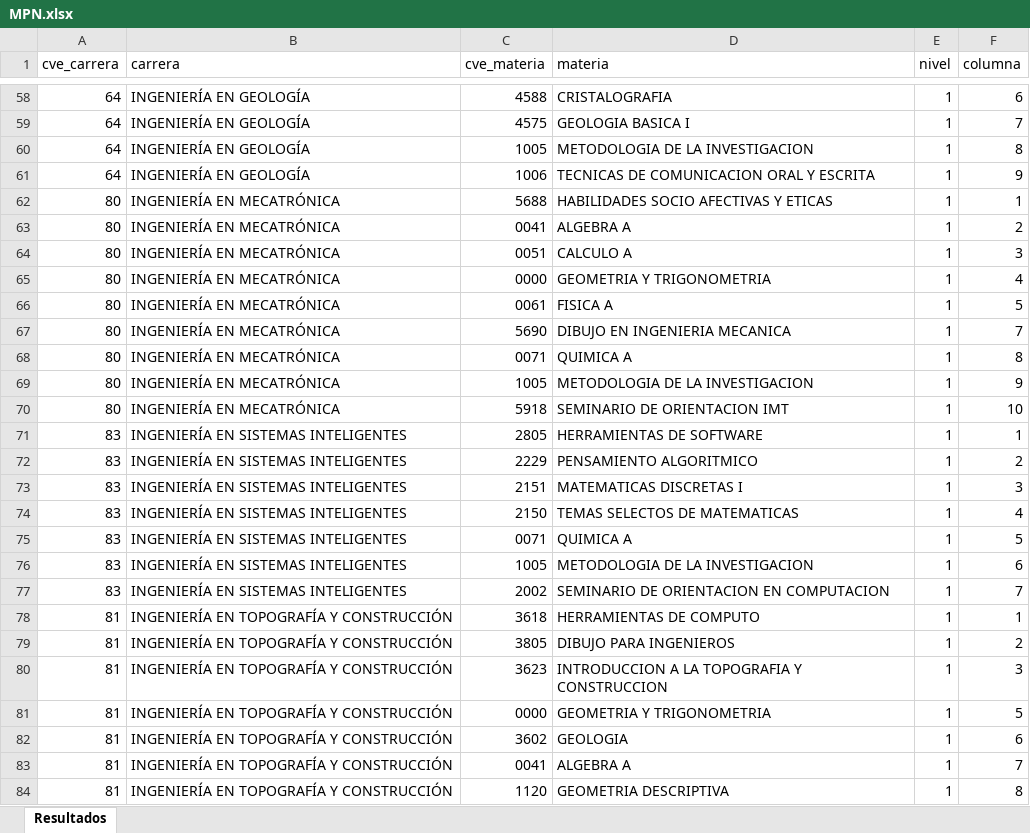
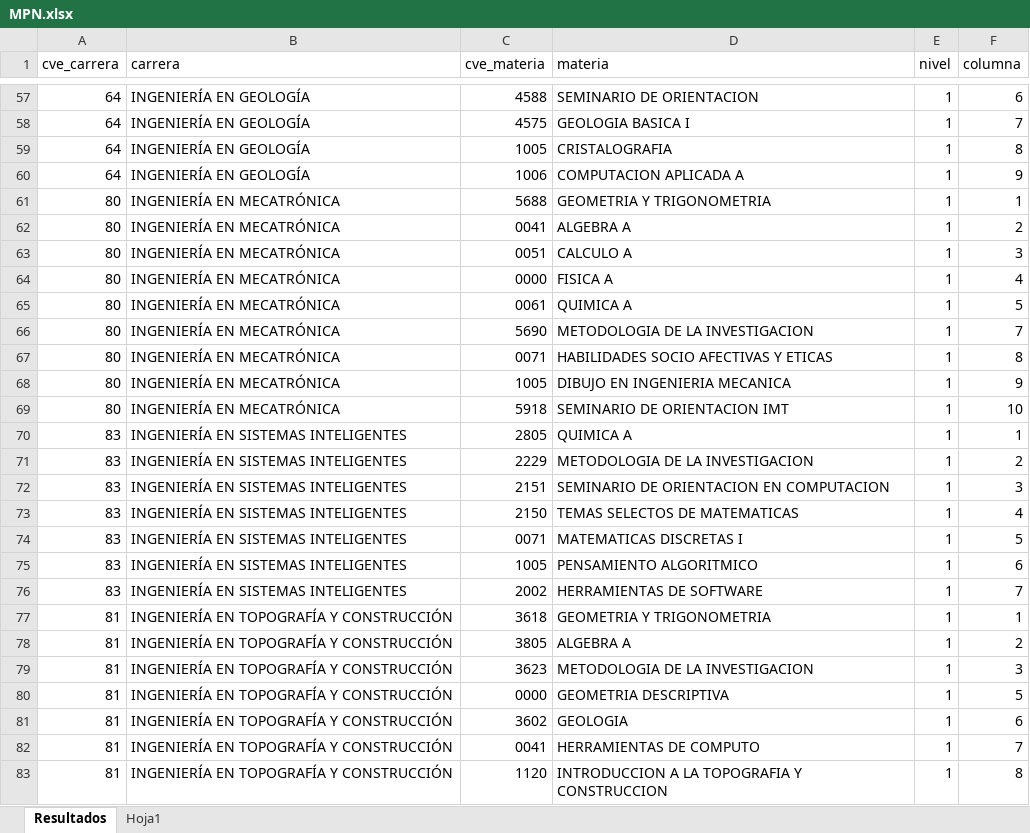
Before and after one commit to EDanielVallejoL/Integrador-Horarios, an Excel workbook: MPN.xlsx, sheet Resultados, drawn as a sheet; only a part is shown, gaps mark what is left out; values as stored, in another font and other column widths than the file's, no cell formats; addresses are those after the commit; the diff covers the shown part only; the diff names each change by its address in the sheet, - before the commit and + after, or states it on an @@ line.

```diff
--- a/MPN.xlsx (sheet Resultados)
+++ b/MPN.xlsx (sheet Resultados)
+sheet tab: Hoja1
-D57 (materia): CRISTALOGRAFIA
+D57 (materia): SEMINARIO DE ORIENTACION
-D59 (materia): METODOLOGIA DE LA INVESTIGACION
+D59 (materia): CRISTALOGRAFIA
-D60 (materia): TECNICAS DE COMUNICACION ORAL Y ESCRITA
+D60 (materia): COMPUTACION APLICADA A
-D61 (materia): HABILIDADES SOCIO AFECTIVAS Y ETICAS
+D61 (materia): GEOMETRIA Y TRIGONOMETRIA
-D64 (materia): GEOMETRIA Y TRIGONOMETRIA
+D64 (materia): FISICA A
-D65 (materia): FISICA A
+D65 (materia): QUIMICA A
-D66 (materia): DIBUJO EN INGENIERIA MECANICA
+D66 (materia): METODOLOGIA DE LA INVESTIGACION
-D67 (materia): QUIMICA A
+D67 (materia): HABILIDADES SOCIO AFECTIVAS Y ETICAS
-D68 (materia): METODOLOGIA DE LA INVESTIGACION
+D68 (materia): DIBUJO EN INGENIERIA MECANICA
-D70 (materia): HERRAMIENTAS DE SOFTWARE
+D70 (materia): QUIMICA A
-D71 (materia): PENSAMIENTO ALGORITMICO
+D71 (materia): METODOLOGIA DE LA INVESTIGACION
-D72 (materia): MATEMATICAS DISCRETAS I
+D72 (materia): SEMINARIO DE ORIENTACION EN COMPUTACION
-D74 (materia): QUIMICA A
+D74 (materia): MATEMATICAS DISCRETAS I
-D75 (materia): METODOLOGIA DE LA INVESTIGACION
+D75 (materia): PENSAMIENTO ALGORITMICO
-D76 (materia): SEMINARIO DE ORIENTACION EN COMPUTACION
+D76 (materia): HERRAMIENTAS DE SOFTWARE
-D77 (materia): HERRAMIENTAS DE COMPUTO
+D77 (materia): GEOMETRIA Y TRIGONOMETRIA
-D78 (materia): DIBUJO PARA INGENIEROS
+D78 (materia): ALGEBRA A
-D79 (materia): INTRODUCCION A LA TOPOGRAFIA Y CONSTRUCCION
+D79 (materia): METODOLOGIA DE LA INVESTIGACION
-D80 (materia): GEOMETRIA Y TRIGONOMETRIA
+D80 (materia): GEOMETRIA DESCRIPTIVA
-D82 (materia): ALGEBRA A
+D82 (materia): HERRAMIENTAS DE COMPUTO
-D83 (materia): GEOMETRIA DESCRIPTIVA
+D83 (materia): INTRODUCCION A LA TOPOGRAFIA Y CONSTRUCCION
```
Also changed, not shown: 1 added row, 1 removed row and 80 edited cells elsewhere in this sheet, cell formats, HorariosCompletos.xlsx, public/archivos/HorariosCompletos.xlsx, 1 other file.
